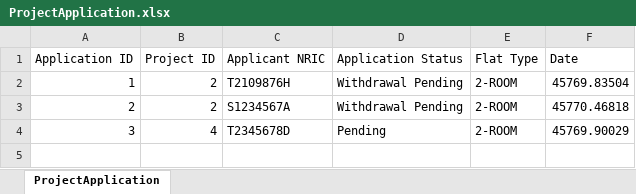
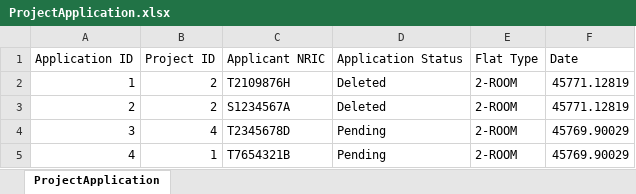
Before and after one commit to racshanyaajagadish15/SC2002-BTO-V3, an Excel workbook: resources/data/ProjectApplication.xlsx, sheet ProjectApplication, drawn as a sheet; values as stored, in another font and other column widths than the file's, no borders; the diff names each change by its address in the sheet, - before the commit and + after, or states it on an @@ line.

```diff
--- a/resources/data/ProjectApplication.xlsx (sheet ProjectApplication)
+++ b/resources/data/ProjectApplication.xlsx (sheet ProjectApplication)
-D2:D3 (Application Status): Withdrawal Pending
+D2:D3 (Application Status): Deleted
-F2 (Date): 45769.83504
+F2 (Date): 45771.12819
-F3 (Date): 45770.46818
+F3 (Date): 45771.12819
+row 5: 4 | 1 | T7654321B | Pending | 2-ROOM | 45769.90029
```
Also changed, not shown: resources/data/ProjectEnquiry.xlsx, resources/data/ProjectList.xlsx, 9 other files.
